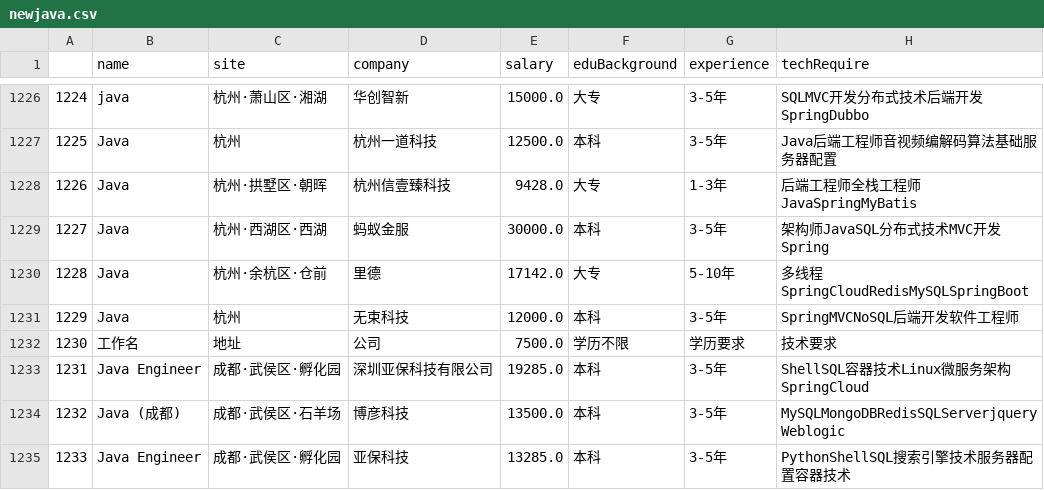
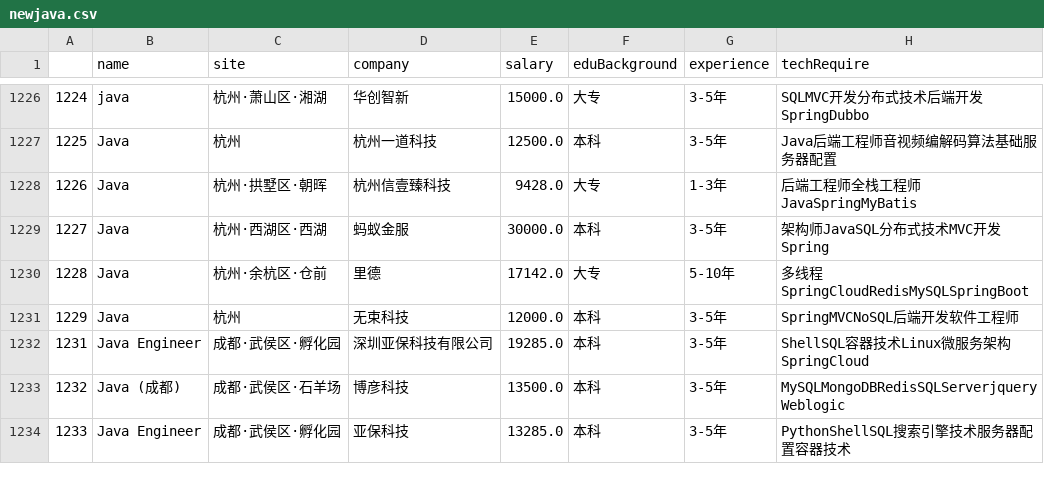
Before and after one commit to 2836677530/boss-, a CSV file: newjava.csv, drawn as a sheet; only a part is shown, gaps mark what is left out.

```diff
--- a/newjava.csv
+++ b/newjava.csv
@@ -1231,3 +1231,2 @@
 1229,Java,杭州,无束科技,12000.0,本科,3-5年,SpringMVCNoSQL后端开发软件工程师
-1230,工作名,地址,公司,7500.0,学历不限,学历要求,技术要求
 1231,Java Engineer,成都·武侯区·孵化园,深圳亚保科技有限公司,19285.0,本科,3-5年,ShellSQL容器技术Linux微服务架构SpringCloud
```
Also changed, not shown: 3 other files.
